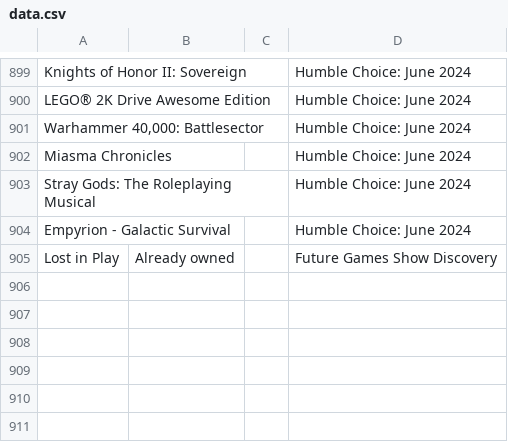
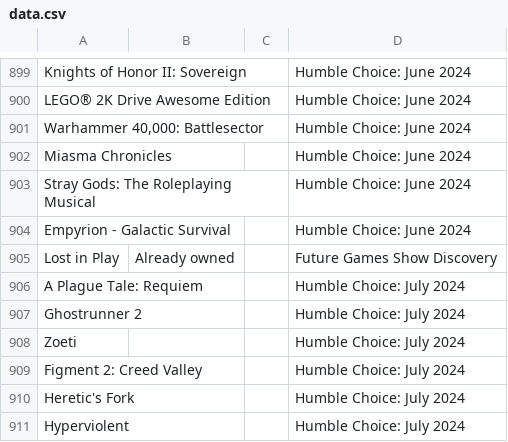
Before and after one commit to nikitaDanilenko/nikitaDanilenko.github.io, a CSV file: games/data.csv, drawn as a sheet; only a part is shown, gaps mark what is left out; the diff names each change by its address in the sheet, - before the commit and + after, or states it on an @@ line.

Commit message:
Add games from July 2024

```diff
--- a/games/data.csv
+++ b/games/data.csv
+row 906: A Plague Tale: Requiem |  |  | Humble Choice: July 2024
+row 907: Ghostrunner 2 |  |  | Humble Choice: July 2024
+row 908: Zoeti |  |  | Humble Choice: July 2024
+row 909: Figment 2: Creed Valley |  |  | Humble Choice: July 2024
+row 910: Heretic's Fork |  |  | Humble Choice: July 2024
+row 911: Hyperviolent |  |  | Humble Choice: July 2024
```
